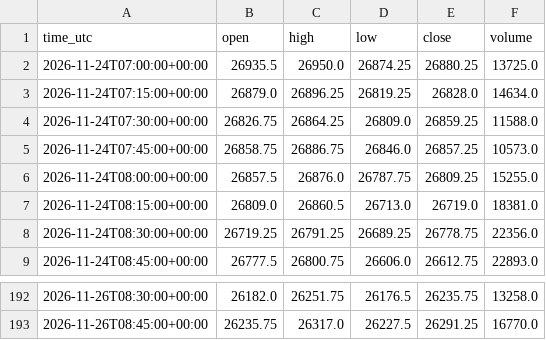
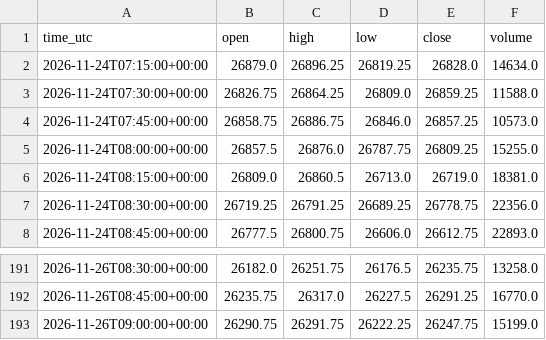
Before and after one commit to ProfDrTan/ibkr-options-income, a CSV file: data/discipline/bars_MNQ.csv, drawn as a sheet; only a part is shown, gaps mark what is left out; removed rows and columns are numbered as before the commit, all else as after; the diff names each change by its address in the sheet, - before the commit and + after, or states it on an @@ line.

Commit message:
discipline_bot journal update

```diff
--- a/data/discipline/bars_MNQ.csv
+++ b/data/discipline/bars_MNQ.csv
-row 2: 2026-11-24T07:00:00+00:00 | 26935.5 | 26950.0 | 26874.25 | 26880.25 | 13725.0
+row 193: 2026-11-26T09:00:00+00:00 | 26290.75 | 26291.75 | 26222.25 | 26247.75 | 15199.0
```
Also changed, not shown: data/discipline/bars_MGC.csv, data/discipline/bars_MYM.csv, 3 other files.
